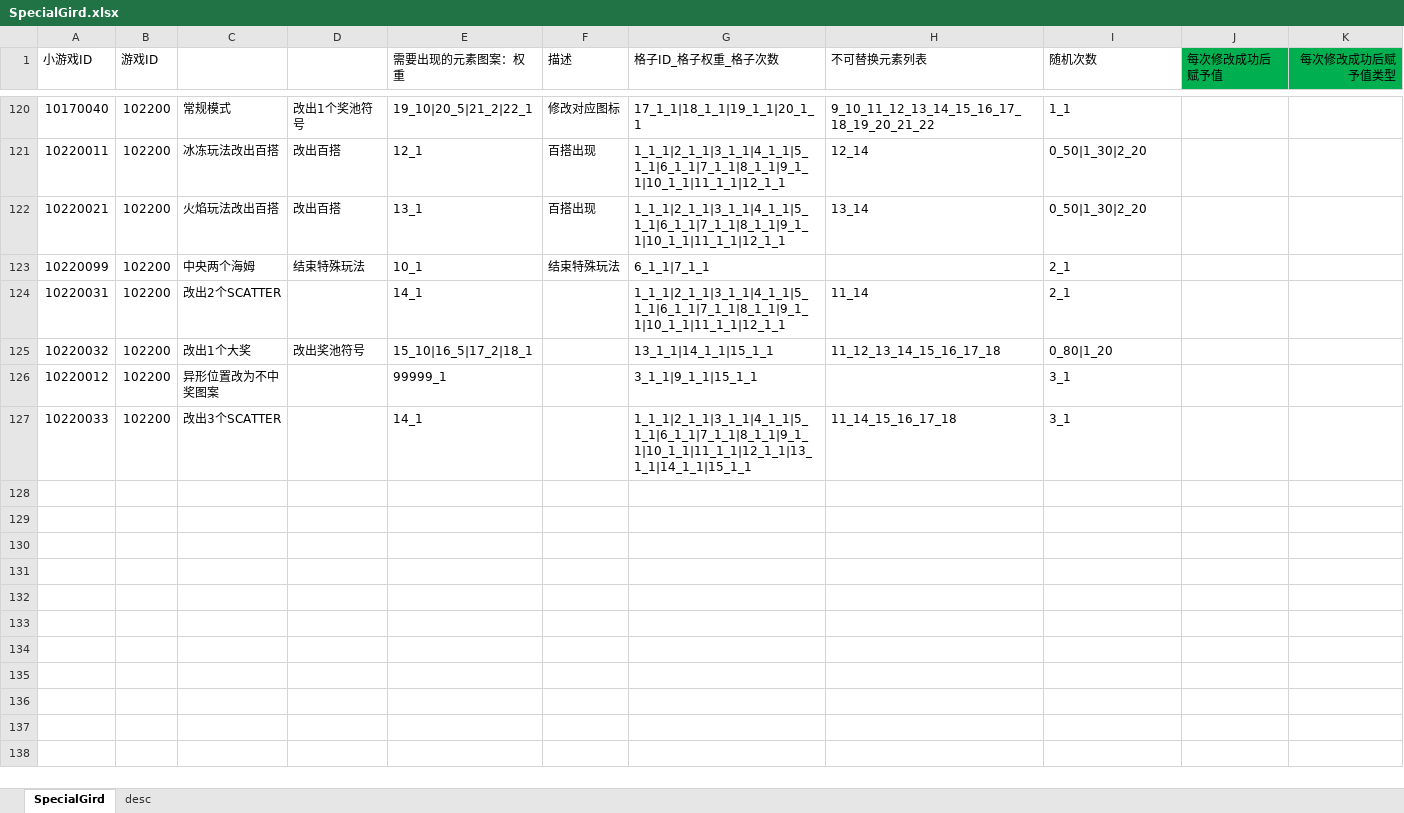
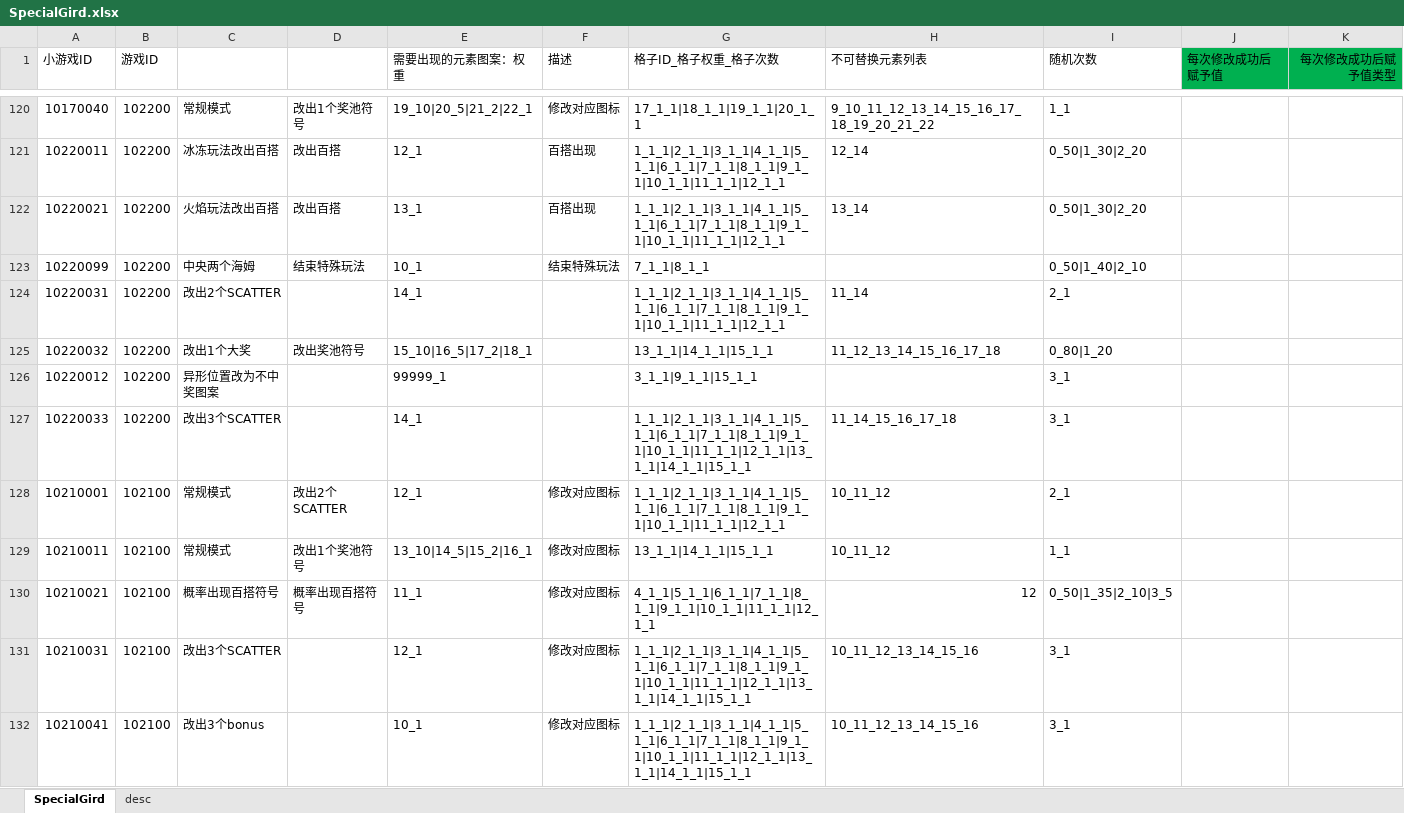
Before and after one commit to yanhailong/jjj_server, an Excel workbook: slots/resources/sample/SpecialGird.xlsx, sheet SpecialGird, drawn as a sheet; only a part is shown, gaps mark what is left out; values as stored, in another font and other column widths than the file's, no borders; the diff names each change by its address in the sheet, - before the commit and + after, or states it on an @@ line.

```diff
--- a/slots/resources/sample/SpecialGird.xlsx (sheet SpecialGird)
+++ b/slots/resources/sample/SpecialGird.xlsx (sheet SpecialGird)
-G123 (格子ID_格子权重_格子次数): 6_1_1|7_1_1
+G123 (格子ID_格子权重_格子次数): 7_1_1|8_1_1
-I123 (随机次数): 2_1
+I123 (随机次数): 0_50|1_40|2_10
+row 128: 10210001 | 102100 | 常规模式 | 改出2个SCATTER | 12_1 | 修改对应图标 | 1_1_1|2_1_1|3_1_1|4_1_1|5_1_1|6_1_1|7_1_1|8_1_1|9_1_1|10_1_1|11_1_1|12_1_1 | 10_11_12 | 2_1
+row 129: 10210011 | 102100 | 常规模式 | 改出1个奖池符号 | 13_10|14_5|15_2|16_1 | 修改对应图标 | 13_1_1|14_1_1|15_1_1 | 10_11_12 | 1_1
+row 130: 10210021 | 102100 | 概率出现百搭符号 | 概率出现百搭符号 | 11_1 | 修改对应图标 | 4_1_1|5_1_1|6_1_1|7_1_1|8_1_1|9_1_1|10_1_1|11_1_1|12_1_1 | 12 | 0_50|1_35|2_10|3_5
+row 131: 10210031 | 102100 | 改出3个SCATTER |  | 12_1 | 修改对应图标 | 1_1_1|2_1_1|3_1_1|4_1_1|5_1_1|6_1_1|7_1_1|8_1_1|9_1_1|10_1_1|11_1_1|12_1_1|13_1_1|14_1_1|15_1_1 | 10_11_12_13_14_15_16 | 3_1
+row 132: 10210041 | 102100 | 改出3个bonus |  | 10_1 | 修改对应图标 | 1_1_1|2_1_1|3_1_1|4_1_1|5_1_1|6_1_1|7_1_1|8_1_1|9_1_1|10_1_1|11_1_1|12_1_1|13_1_1|14_1_1|15_1_1 | 10_11_12_13_14_15_16 | 3_1
```
Also changed, not shown: slots/resources/sample/BaseRoom.xlsx, slots/resources/sample/SpecialAuxiliary.xlsx, 6 other files.
